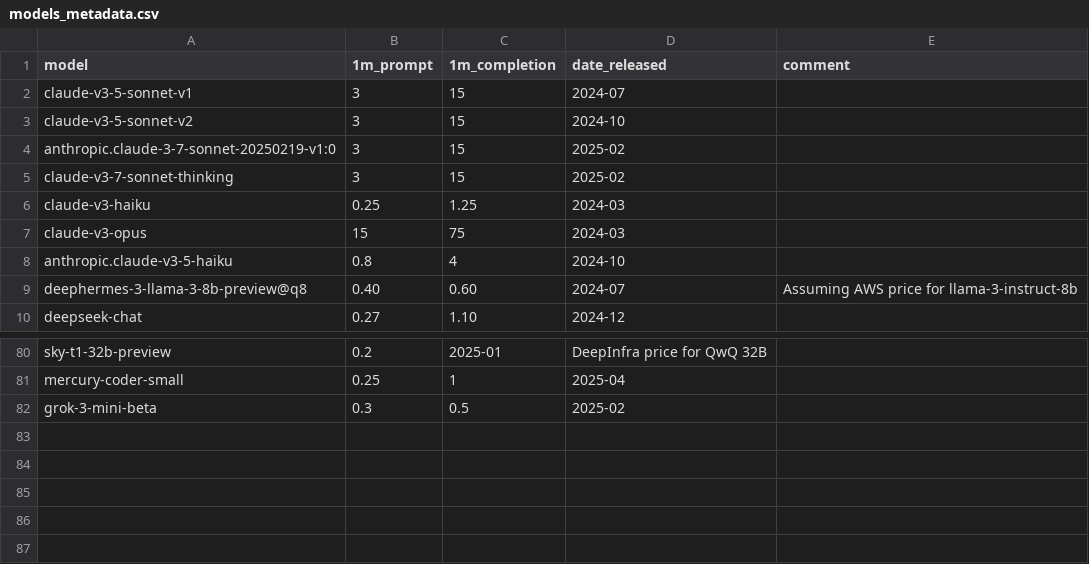
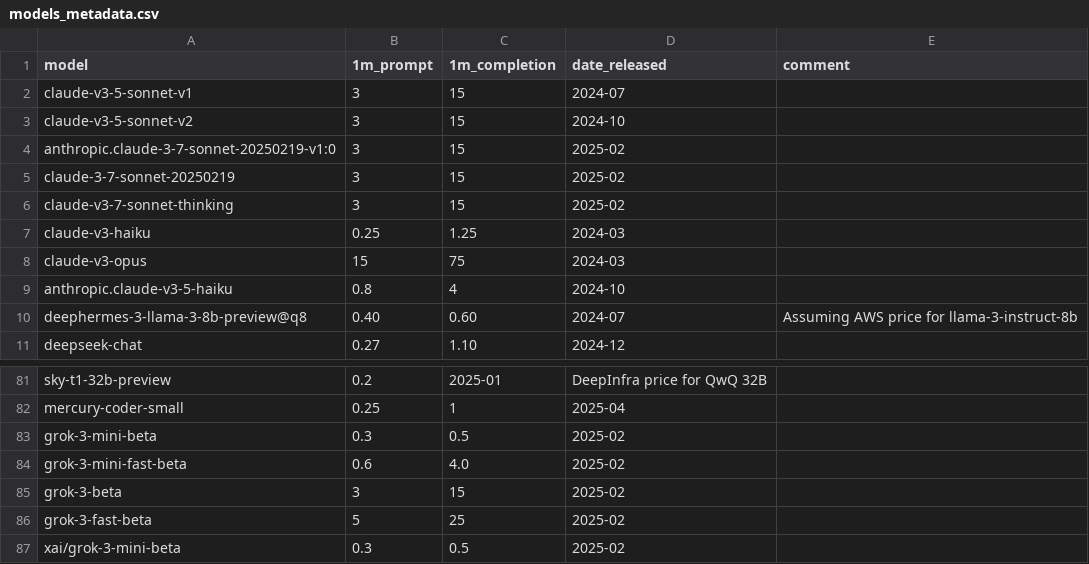
Before and after one commit to maxim-saplin/llm_arithmetic, a CSV file: models_metadata.csv, drawn as a sheet; only a part is shown, gaps mark what is left out; the diff names each change by its address in the sheet, - before the commit and + after, or states it on an @@ line.

```diff
--- a/models_metadata.csv
+++ b/models_metadata.csv
+row 5: claude-3-7-sonnet-20250219 | 3 | 15 | 2025-02
+row 84: grok-3-mini-fast-beta | 0.6 | 4.0 | 2025-02
+row 85: grok-3-beta | 3 | 15 | 2025-02
+row 86: grok-3-fast-beta | 5 | 25 | 2025-02
+row 87: xai/grok-3-mini-beta | 0.3 | 0.5 | 2025-02
```
Also changed, not shown: 11 other files.
